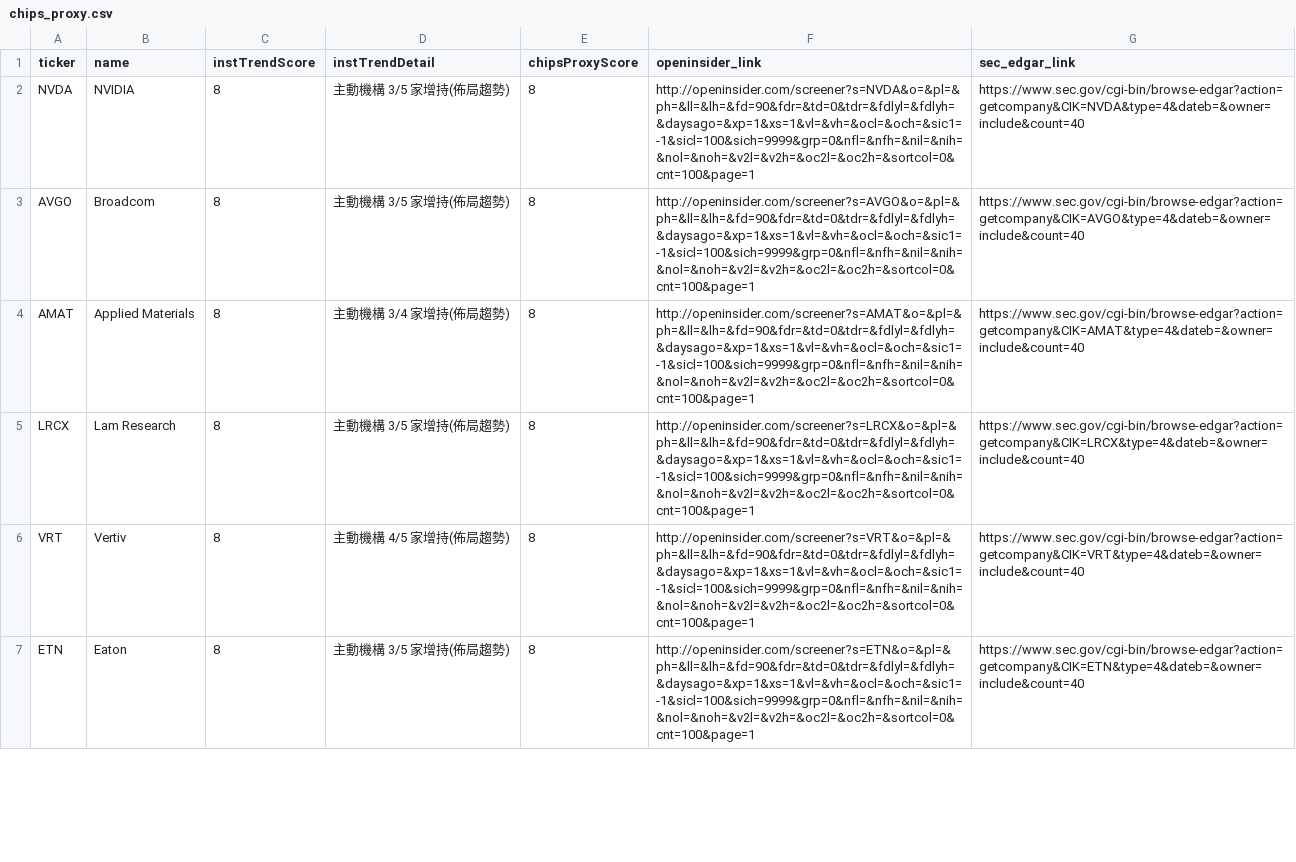
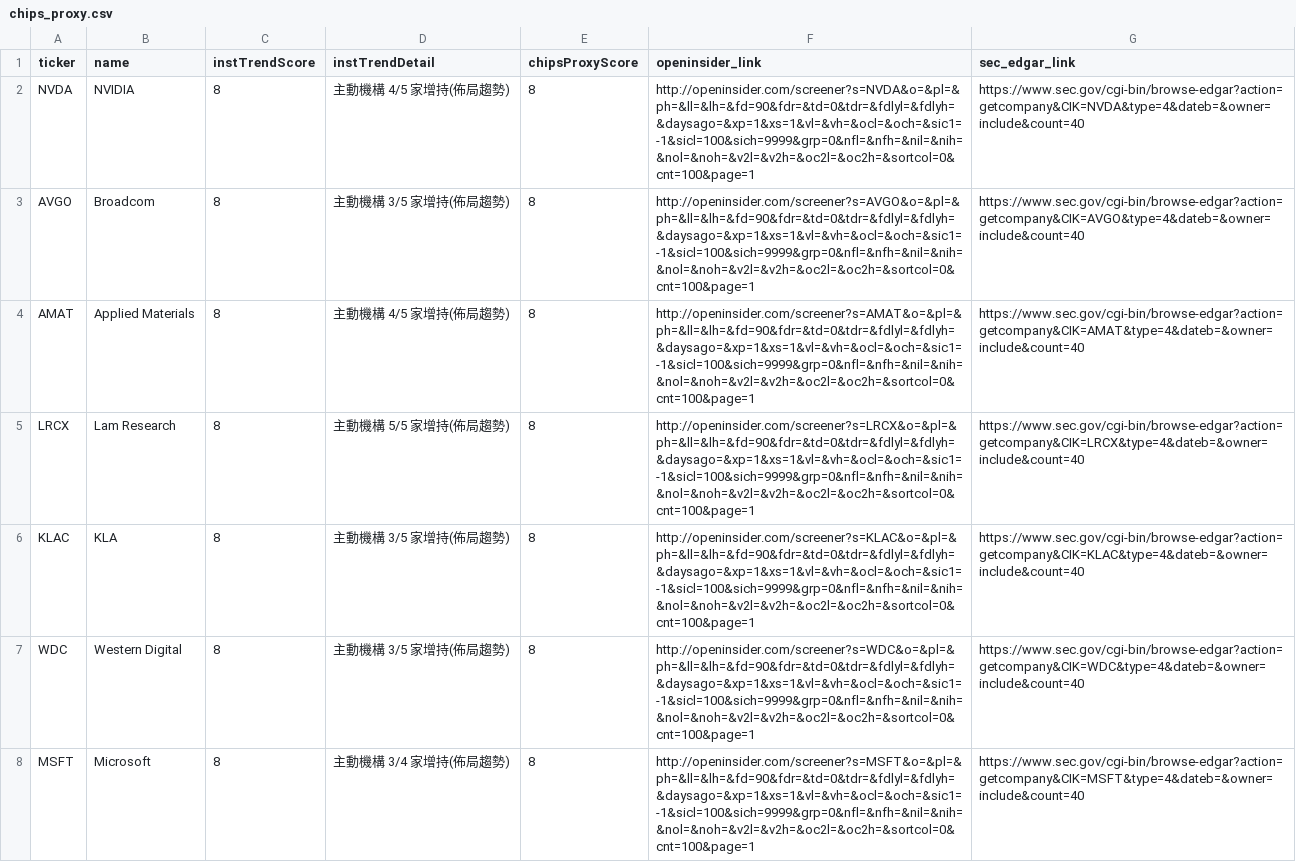
Before and after one commit to dilyschy-gif/us-stockradar, a CSV file: chips_proxy.csv, drawn as a sheet; only a part is shown; the diff covers the shown part only.

Commit message:
Chips proxy 2026-08-23

```diff
--- a/chips_proxy.csv
+++ b/chips_proxy.csv
@@ -1,7 +1,8 @@
 ticker,name,instTrendScore,instTrendDetail,chipsProxyScore,openinsider_link,sec_edgar_link
-NVDA,NVIDIA,8,主動機構 3/5 家增持(佈局趨勢),8,http://openinsider.com/screener?s=NVDA&o=&pl=&ph=&ll=&lh=&fd=90&fdr=&td=0&tdr=&fdlyl=&fdlyh=&daysago=&xp=1&xs=1&vl=&vh=&ocl=&och=&sic1=-1&sicl=100&sich=9999&grp=0&nfl=&nfh=&nil=&nih=&nol=&noh=&v2l=&v2h=&oc2l=&oc2h=&sortcol=0&cnt=100&page=1,https://www.sec.gov/cgi-bin/browse-edgar?action=getcompany&CIK=NVDA&type=4&dateb=&owner=include&count=40
+NVDA,NVIDIA,8,主動機構 4/5 家增持(佈局趨勢),8,http://openinsider.com/screener?s=NVDA&o=&pl=&ph=&ll=&lh=&fd=90&fdr=&td=0&tdr=&fdlyl=&fdlyh=&daysago=&xp=1&xs=1&vl=&vh=&ocl=&och=&sic1=-1&sicl=100&sich=9999&grp=0&nfl=&nfh=&nil=&nih=&nol=&noh=&v2l=&v2h=&oc2l=&oc2h=&sortcol=0&cnt=100&page=1,https://www.sec.gov/cgi-bin/browse-edgar?action=getcompany&CIK=NVDA&type=4&dateb=&owner=include&count=40
 AVGO,Broadcom,8,主動機構 3/5 家增持(佈局趨勢),8,http://openinsider.com/screener?s=AVGO&o=&pl=&ph=&ll=&lh=&fd=90&fdr=&td=0&tdr=&fdlyl=&fdlyh=&daysago=&xp=1&xs=1&vl=&vh=&ocl=&och=&sic1=-1&sicl=100&sich=9999&grp=0&nfl=&nfh=&nil=&nih=&nol=&noh=&v2l=&v2h=&oc2l=&oc2h=&sortcol=0&cnt=100&page=1,https://www.sec.gov/cgi-bin/browse-edgar?action=getcompany&CIK=AVGO&type=4&dateb=&owner=include&count=40
-AMAT,Applied Materials,8,主動機構 3/4 家增持(佈局趨勢),8,http://openinsider.com/screener?s=AMAT&o=&pl=&ph=&ll=&lh=&fd=90&fdr=&td=0&tdr=&fdlyl=&fdlyh=&daysago=&xp=1&xs=1&vl=&vh=&ocl=&och=&sic1=-1&sicl=100&sich=9999&grp=0&nfl=&nfh=&nil=&nih=&nol=&noh=&v2l=&v2h=&oc2l=&oc2h=&sortcol=0&cnt=100&page=1,https://www.sec.gov/cgi-bin/browse-edgar?action=getcompany&CIK=AMAT&type=4&dateb=&owner=include&count=40
-LRCX,Lam Research,8,主動機構 3/5 家增持(佈局趨勢),8,http://openinsider.com/screener?s=LRCX&o=&pl=&ph=&ll=&lh=&fd=90&fdr=&td=0&tdr=&fdlyl=&fdlyh=&daysago=&xp=1&xs=1&vl=&vh=&ocl=&och=&sic1=-1&sicl=100&sich=9999&grp=0&nfl=&nfh=&nil=&nih=&nol=&noh=&v2l=&v2h=&oc2l=&oc2h=&sortcol=0&cnt=100&page=1,https://www.sec.gov/cgi-bin/browse-edgar?action=getcompany&CIK=LRCX&type=4&dateb=&owner=include&count=40
-VRT,Vertiv,8,主動機構 4/5 家增持(佈局趨勢),8,http://openinsider.com/screener?s=VRT&o=&pl=&ph=&ll=&lh=&fd=90&fdr=&td=0&tdr=&fdlyl=&fdlyh=&daysago=&xp=1&xs=1&vl=&vh=&ocl=&och=&sic1=-1&sicl=100&sich=9999&grp=0&nfl=&nfh=&nil=&nih=&nol=&noh=&v2l=&v2h=&oc2l=&oc2h=&sortcol=0&cnt=100&page=1,https://www.sec.gov/cgi-bin/browse-edgar?action=getcompany&CIK=VRT&type=4&dateb=&owner=include&count=40
-ETN,Eaton,8,主動機構 3/5 家增持(佈局趨勢),8,http://openinsider.com/screener?s=ETN&o=&pl=&ph=&ll=&lh=&fd=90&fdr=&td=0&tdr=&fdlyl=&fdlyh=&daysago=&xp=1&xs=1&vl=&vh=&ocl=&och=&sic1=-1&sicl=100&sich=9999&grp=0&nfl=&nfh=&nil=&nih=&nol=&noh=&v2l=&v2h=&oc2l=&oc2h=&sortcol=0&cnt=100&page=1,https://www.sec.gov/cgi-bin/browse-edgar?action=getcompany&CIK=ETN&type=4&dateb=&owner=include&count=40
+AMAT,Applied Materials,8,主動機構 4/5 家增持(佈局趨勢),8,http://openinsider.com/screener?s=AMAT&o=&pl=&ph=&ll=&lh=&fd=90&fdr=&td=0&tdr=&fdlyl=&fdlyh=&daysago=&xp=1&xs=1&vl=&vh=&ocl=&och=&sic1=-1&sicl=100&sich=9999&grp=0&nfl=&nfh=&nil=&nih=&nol=&noh=&v2l=&v2h=&oc2l=&oc2h=&sortcol=0&cnt=100&page=1,https://www.sec.gov/cgi-bin/browse-edgar?action=getcompany&CIK=AMAT&type=4&dateb=&owner=include&count=40
+LRCX,Lam Research,8,主動機構 5/5 家增持(佈局趨勢),8,http://openinsider.com/screener?s=LRCX&o=&pl=&ph=&ll=&lh=&fd=90&fdr=&td=0&tdr=&fdlyl=&fdlyh=&daysago=&xp=1&xs=1&vl=&vh=&ocl=&och=&sic1=-1&sicl=100&sich=9999&grp=0&nfl=&nfh=&nil=&nih=&nol=&noh=&v2l=&v2h=&oc2l=&oc2h=&sortcol=0&cnt=100&page=1,https://www.sec.gov/cgi-bin/browse-edgar?action=getcompany&CIK=LRCX&type=4&dateb=&owner=include&count=40
+KLAC,KLA,8,主動機構 3/5 家增持(佈局趨勢),8,http://openinsider.com/screener?s=KLAC&o=&pl=&ph=&ll=&lh=&fd=90&fdr=&td=0&tdr=&fdlyl=&fdlyh=&daysago=&xp=1&xs=1&vl=&vh=&ocl=&och=&sic1=-1&sicl=100&sich=9999&grp=0&nfl=&nfh=&nil=&nih=&nol=&noh=&v2l=&v2h=&oc2l=&oc2h=&sortcol=0&cnt=100&page=1,https://www.sec.gov/cgi-bin/browse-edgar?action=getcompany&CIK=KLAC&type=4&dateb=&owner=include&count=40
+WDC,Western Digital,8,主動機構 3/5 家增持(佈局趨勢),8,http://openinsider.com/screener?s=WDC&o=&pl=&ph=&ll=&lh=&fd=90&fdr=&td=0&tdr=&fdlyl=&fdlyh=&daysago=&xp=1&xs=1&vl=&vh=&ocl=&och=&sic1=-1&sicl=100&sich=9999&grp=0&nfl=&nfh=&nil=&nih=&nol=&noh=&v2l=&v2h=&oc2l=&oc2h=&sortcol=0&cnt=100&page=1,https://www.sec.gov/cgi-bin/browse-edgar?action=getcompany&CIK=WDC&type=4&dateb=&owner=include&count=40
+MSFT,Microsoft,8,主動機構 3/4 家增持(佈局趨勢),8,http://openinsider.com/screener?s=MSFT&o=&pl=&ph=&ll=&lh=&fd=90&fdr=&td=0&tdr=&fdlyl=&fdlyh=&daysago=&xp=1&xs=1&vl=&vh=&ocl=&och=&sic1=-1&sicl=100&sich=9999&grp=0&nfl=&nfh=&nil=&nih=&nol=&noh=&v2l=&v2h=&oc2l=&oc2h=&sortcol=0&cnt=100&page=1,https://www.sec.gov/cgi-bin/browse-edgar?action=getcompany&CIK=MSFT&type=4&dateb=&owner=include&count=40
```
Also changed, not shown: 7 added rows, 8 removed rows, 3 moved rows and 14 edited cells elsewhere in this file, 1 other file.
